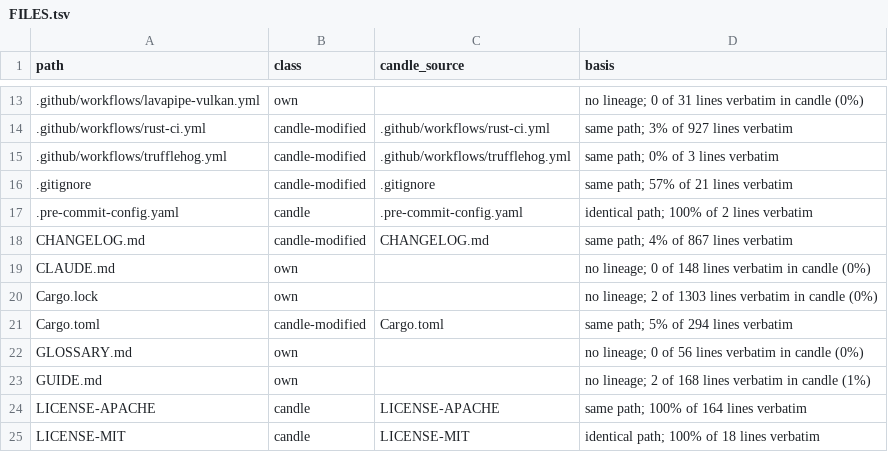
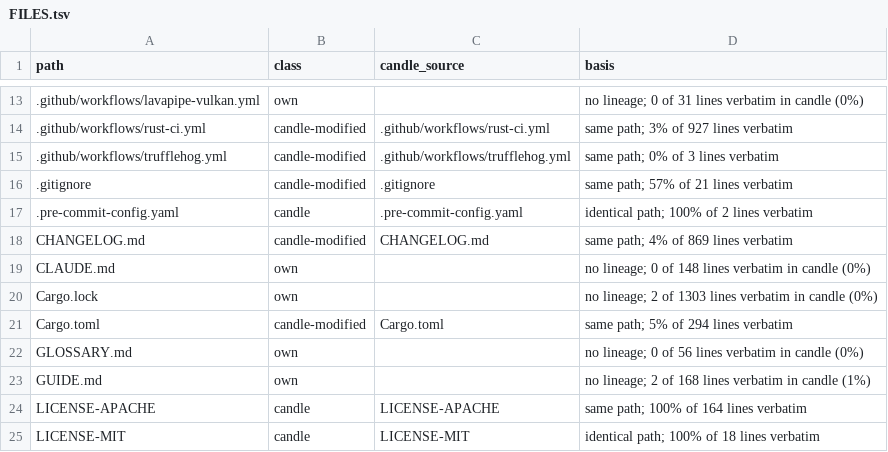
Before and after one commit to ThinkersJournal/fuel, a TSV file: docs/provenance/FILES.tsv, drawn as a sheet; only a part is shown, gaps mark what is left out.

Commit message:
chore: provenance regenerated after the merge of main (0.50.4)

```diff
--- a/docs/provenance/FILES.tsv
+++ b/docs/provenance/FILES.tsv
@@ -17,3 +17,3 @@ path	class	candle_source	basis
 .pre-commit-config.yaml	candle	.pre-commit-config.yaml	identical path; 100% of 2 lines verbatim
-CHANGELOG.md	candle-modified	CHANGELOG.md	same path; 4% of 867 lines verbatim
+CHANGELOG.md	candle-modified	CHANGELOG.md	same path; 4% of 869 lines verbatim
 CLAUDE.md	own		no lineage; 0 of 148 lines verbatim in candle (0%)
```
